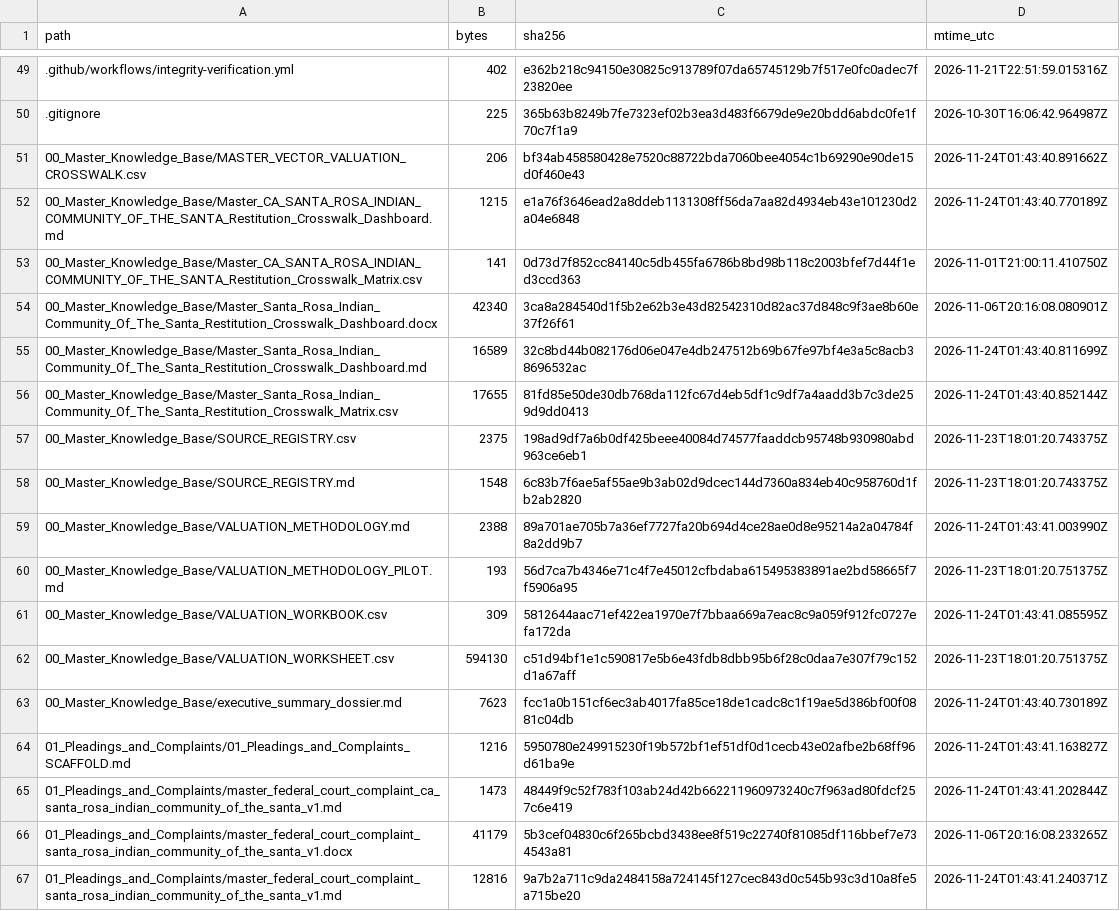
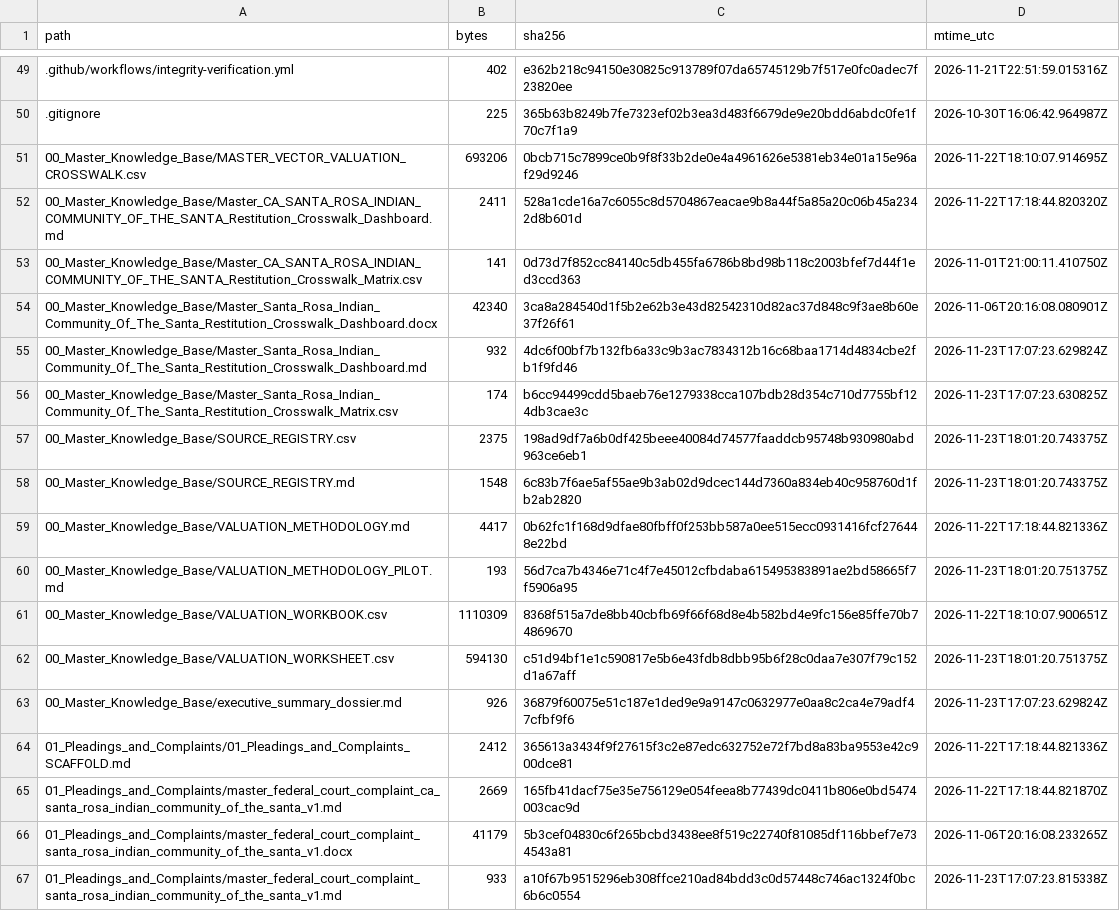
Before and after one commit to GlobalRestitutionAlliance/turtle-island-us-ca-santa-rosa-indian-community-of-the-santa-master-litigation, a CSV file: 99_Archives_and_Manifests/MANIFEST_SHA256.csv, drawn as a sheet; only a part is shown, gaps mark what is left out; the diff covers the shown part only.

```diff
--- a/99_Archives_and_Manifests/MANIFEST_SHA256.csv
+++ b/99_Archives_and_Manifests/MANIFEST_SHA256.csv
@@ -50,18 +50,18 @@ path,bytes,sha256,mtime_utc
 .gitignore,225,365b63b8249b7fe7323ef02b3ea3d483f6679de9e20bdd6abdc0fe1f70c7f1a9,2026-10-30T16:06:42.964987Z
-00_Master_Knowledge_Base/MASTER_VECTOR_VALUATION_CROSSWALK.csv,206,bf34ab458580428e7520c88722bda7060bee4054c1b69290e90de15d0f460e43,2026-11-24T01:43:40.891662Z
-00_Master_Knowledge_Base/Master_CA_SANTA_ROSA_INDIAN_COMMUNITY_OF_THE_SANTA_Restitution_Crosswalk_Dashboard.md,1215,e1a76f3646ead2a8ddeb1131308ff56da7aa82d4934eb43e101230d2a04e6848,2026-11-24T01:43:40.770189Z
+00_Master_Knowledge_Base/MASTER_VECTOR_VALUATION_CROSSWALK.csv,693206,0bcb715c7899ce0b9f8f33b2de0e4a4961626e5381eb34e01a15e96af29d9246,2026-11-22T18:10:07.914695Z
+00_Master_Knowledge_Base/Master_CA_SANTA_ROSA_INDIAN_COMMUNITY_OF_THE_SANTA_Restitution_Crosswalk_Dashboard.md,2411,528a1cde16a7c6055c8d5704867eacae9b8a44f5a85a20c06b45a2342d8b601d,2026-11-22T17:18:44.820320Z
 00_Master_Knowledge_Base/Master_CA_SANTA_ROSA_INDIAN_COMMUNITY_OF_THE_SANTA_Restitution_Crosswalk_Matrix.csv,141,0d73d7f852cc84140c5db455fa6786b8bd98b118c2003bfef7d44f1ed3ccd363,2026-11-01T21:00:11.410750Z
 00_Master_Knowledge_Base/Master_Santa_Rosa_Indian_Community_Of_The_Santa_Restitution_Crosswalk_Dashboard.docx,42340,3ca8a284540d1f5b2e62b3e43d82542310d82ac37d848c9f3ae8b60e37f26f61,2026-11-06T20:16:08.080901Z
-00_Master_Knowledge_Base/Master_Santa_Rosa_Indian_Community_Of_The_Santa_Restitution_Crosswalk_Dashboard.md,16589,32c8bd44b082176d06e047e4db247512b69b67fe97bf4e3a5c8acb38696532ac,2026-11-24T01:43:40.811699Z
-00_Master_Knowledge_Base/Master_Santa_Rosa_Indian_Community_Of_The_Santa_Restitution_Crosswalk_Matrix.csv,17655,81fd85e50de30db768da112fc67d4eb5df1c9df7a4aadd3b7c3de259d9dd0413,2026-11-24T01:43:40.852144Z
+00_Master_Knowledge_Base/Master_Santa_Rosa_Indian_Community_Of_The_Santa_Restitution_Crosswalk_Dashboard.md,932,4dc6f00bf7b132fb6a33c9b3ac7834312b16c68baa1714d4834cbe2fb1f9fd46,2026-11-23T17:07:23.629824Z
+00_Master_Knowledge_Base/Master_Santa_Rosa_Indian_Community_Of_The_Santa_Restitution_Crosswalk_Matrix.csv,174,b6cc94499cdd5baeb76e1279338cca107bdb28d354c710d7755bf124db3cae3c,2026-11-23T17:07:23.630825Z
 00_Master_Knowledge_Base/SOURCE_REGISTRY.csv,2375,198ad9df7a6b0df425beee40084d74577faaddcb95748b930980abd963ce6eb1,2026-11-23T18:01:20.743375Z
 00_Master_Knowledge_Base/SOURCE_REGISTRY.md,1548,6c83b7f6ae5af55ae9b3ab02d9dcec144d7360a834eb40c958760d1fb2ab2820,2026-11-23T18:01:20.743375Z
-00_Master_Knowledge_Base/VALUATION_METHODOLOGY.md,2388,89a701ae705b7a36ef7727fa20b694d4ce28ae0d8e95214a2a04784f8a2dd9b7,2026-11-24T01:43:41.003990Z
+00_Master_Knowledge_Base/VALUATION_METHODOLOGY.md,4417,0b62fc1f168d9dfae80fbff0f253bb587a0ee515ecc0931416fcf276448e22bd,2026-11-22T17:18:44.821336Z
 00_Master_Knowledge_Base/VALUATION_METHODOLOGY_PILOT.md,193,56d7ca7b4346e71c4f7e45012cfbdaba615495383891ae2bd58665f7f5906a95,2026-11-23T18:01:20.751375Z
-00_Master_Knowledge_Base/VALUATION_WORKBOOK.csv,309,5812644aac71ef422ea1970e7f7bbaa669a7eac8c9a059f912fc0727efa172da,2026-11-24T01:43:41.085595Z
+00_Master_Knowledge_Base/VALUATION_WORKBOOK.csv,1110309,8368f515a7de8bb40cbfb69f66f68d8e4b582bd4e9fc156e85ffe70b74869670,2026-11-22T18:10:07.900651Z
 00_Master_Knowledge_Base/VALUATION_WORKSHEET.csv,594130,c51d94bf1e1c590817e5b6e43fdb8dbb95b6f28c0daa7e307f79c152d1a67aff,2026-11-23T18:01:20.751375Z
-00_Master_Knowledge_Base/executive_summary_dossier.md,7623,fcc1a0b151cf6ec3ab4017fa85ce18de1cadc8c1f19ae5d386bf00f0881c04db,2026-11-24T01:43:40.730189Z
-01_Pleadings_and_Complaints/01_Pleadings_and_Complaints_SCAFFOLD.md,1216,5950780e249915230f19b572bf1ef51df0d1cecb43e02afbe2b68ff96d61ba9e,2026-11-24T01:43:41.163827Z
-01_Pleadings_and_Complaints/master_federal_court_complaint_ca_santa_rosa_indian_community_of_the_santa_v1.md,1473,48449f9c52f783f103ab24d42b662211960973240c7f963ad80fdcf257c6e419,2026-11-24T01:43:41.202844Z
+00_Master_Knowledge_Base/executive_summary_dossier.md,926,36879f60075e51c187e1ded9e9a9147c0632977e0aa8c2ca4e79adf47cfbf9f6,2026-11-23T17:07:23.629824Z
+01_Pleadings_and_Complaints/01_Pleadings_and_Complaints_SCAFFOLD.md,2412,365613a3434f9f27615f3c2e87edc632752e72f7bd8a83ba9553e42c900dce81,2026-11-22T17:18:44.821336Z
+01_Pleadings_and_Complaints/master_federal_court_complaint_ca_santa_rosa_indian_community_of_the_santa_v1.md,2669,165fb41dacf75e35e756129e054feea8b77439dc0411b806e0bd5474003cac9d,2026-11-22T17:18:44.821870Z
 01_Pleadings_and_Complaints/master_federal_court_complaint_santa_rosa_indian_community_of_the_santa_v1.docx,41179,5b3cef04830c6f265bcbd3438ee8f519c22740f81085df116bbef7e734543a81,2026-11-06T20:16:08.233265Z
-01_Pleadings_and_Complaints/master_federal_court_complaint_santa_rosa_indian_community_of_the_santa_v1.md,12816,9a7b2a711c9da2484158a724145f127cec843d0c545b93c3d10a8fe5a715be20,2026-11-24T01:43:41.240371Z
+01_Pleadings_and_Complaints/master_federal_court_complaint_santa_rosa_indian_community_of_the_santa_v1.md,933,a10f67b9515296eb308ffce210ad84bdd3c0d57448c746ac1324f0bc6b6c0554,2026-11-23T17:07:23.815338Z
```
Also changed, not shown: 80 edited cells elsewhere in this file, 37 other files.
